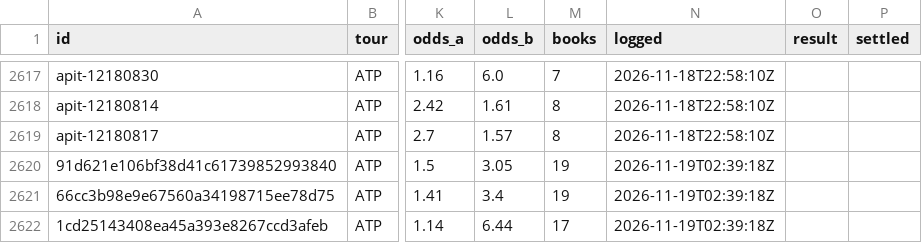
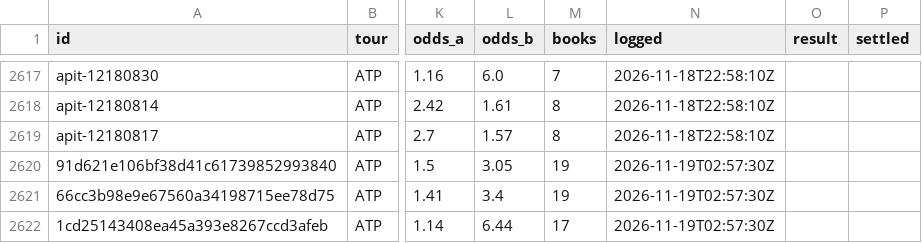
Before and after one commit to MoussaK1379/tennis-odds-engine, a CSV file: history/predictions.csv, drawn as a sheet; only a part is shown, gaps mark what is left out; the diff names each change by its address in the sheet, - before the commit and + after, or states it on an @@ line.

```diff
--- a/history/predictions.csv
+++ b/history/predictions.csv
-N2620:N2622 (logged): 2026-11-19T02:39:18Z
+N2620:N2622 (logged): 2026-11-19T02:57:30Z
```
Also changed, not shown: 1 other file.
